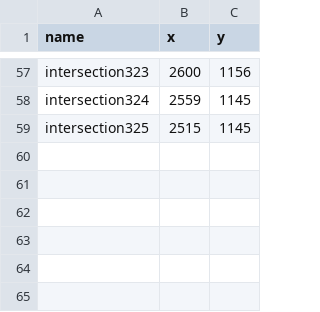
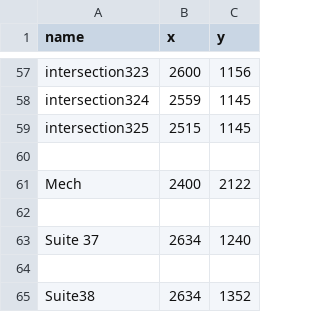
Before and after one commit to SoftEngTeamC/FaulknerMap2, a TSV file: src/main/resources/data/floor3/locations.tsv, drawn as a sheet; only a part is shown, gaps mark what is left out.

Commit message:
Update locations.tsv

```diff
--- a/src/main/resources/data/floor3/locations.tsv
+++ b/src/main/resources/data/floor3/locations.tsv
@@ -59 +59,7 @@ intersection324	2559	1145
 intersection325	2515	1145
+
+Mech	2400	2122
+
+Suite 37	2634	1240
+
+Suite38	2634	1352
```
